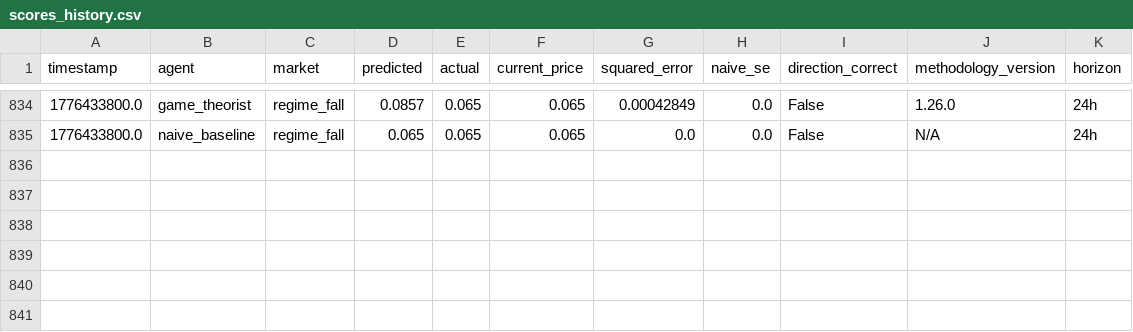
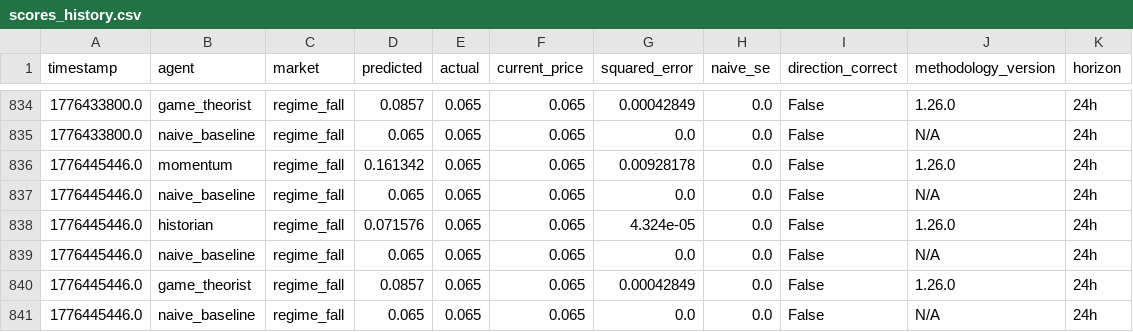
Before and after one commit to pairie-koh/Trading-Agents-on-Polymarket, a CSV file: data/scores_history.csv, drawn as a sheet; only a part is shown, gaps mark what is left out.

Commit message:
data: 2026-04-18T20:53:20Z

```diff
--- a/data/scores_history.csv
+++ b/data/scores_history.csv
@@ -835 +835,7 @@ timestamp,agent,market,predicted,actual,current_price,squared_error,naive_se,dir
 1776433800.0,naive_baseline,regime_fall,0.065,0.065,0.065,0.0,0.0,False,N/A,24h
+1776445446.0,momentum,regime_fall,0.161342,0.065,0.065,0.00928178,0.0,False,1.26.0,24h
+1776445446.0,naive_baseline,regime_fall,0.065,0.065,0.065,0.0,0.0,False,N/A,24h
+1776445446.0,historian,regime_fall,0.071576,0.065,0.065,4.324e-05,0.0,False,1.26.0,24h
+1776445446.0,naive_baseline,regime_fall,0.065,0.065,0.065,0.0,0.0,False,N/A,24h
+1776445446.0,game_theorist,regime_fall,0.0857,0.065,0.065,0.00042849,0.0,False,1.26.0,24h
+1776445446.0,naive_baseline,regime_fall,0.065,0.065,0.065,0.0,0.0,False,N/A,24h
```
Also changed, not shown: 3 other files.
